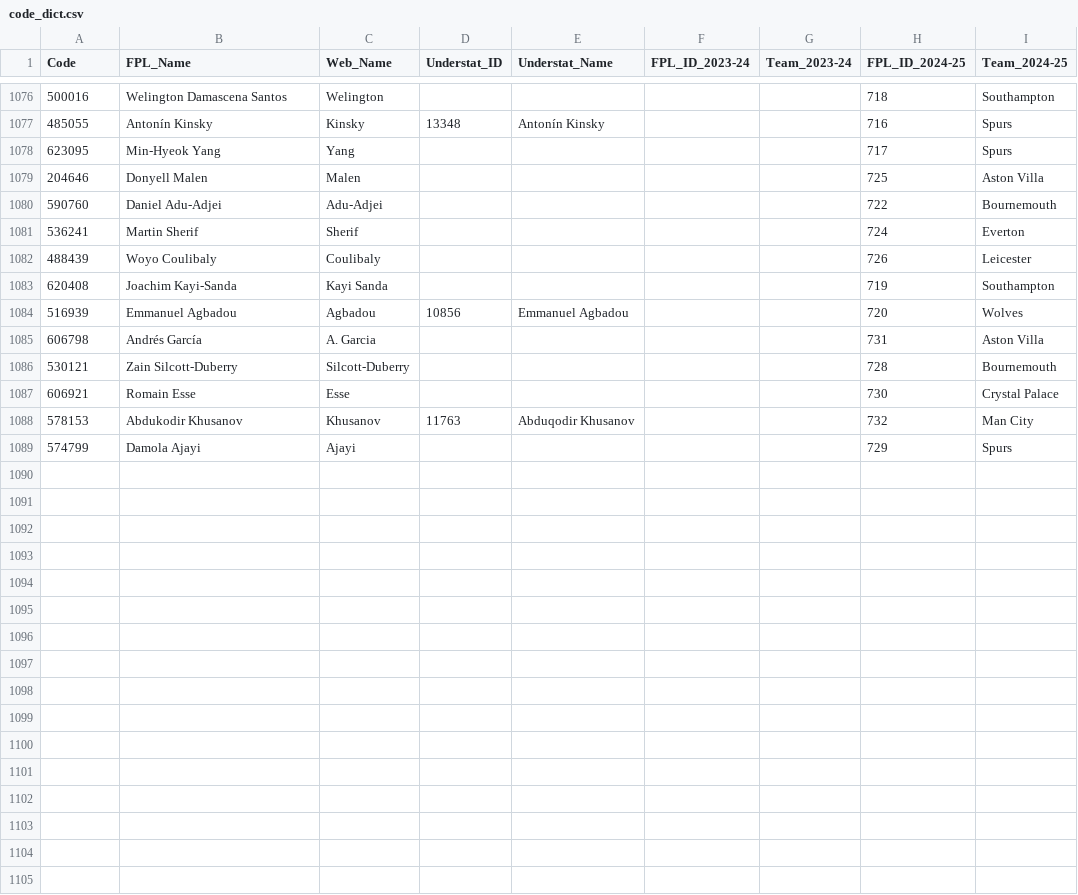
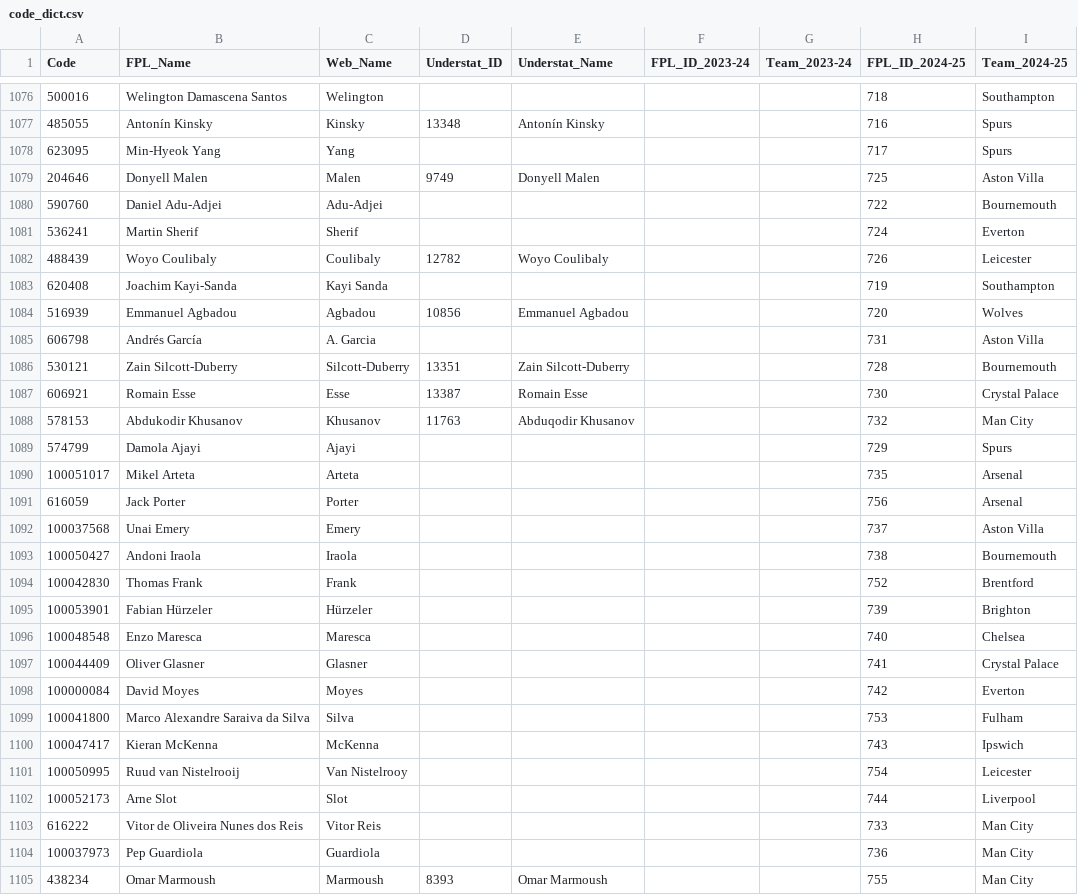
Before and after one commit to Jashior/fpl_code_understat_dict, a CSV file: code_dict.csv, drawn as a sheet; only a part is shown, gaps mark what is left out; the diff covers the shown part only.

Commit message:
update csv

```diff
--- a/code_dict.csv
+++ b/code_dict.csv
@@ -1078,6 +1078,6 @@ Code,FPL_Name,Web_Name,Understat_ID,Understat_Name,FPL_ID_2023-24,Team_2023-24,F
 623095,Min-Hyeok Yang,Yang,,,,,717,Spurs
-204646,Donyell Malen,Malen,,,,,725,Aston Villa
+204646,Donyell Malen,Malen,9749,Donyell Malen,,,725,Aston Villa
 590760,Daniel Adu-Adjei,Adu-Adjei,,,,,722,Bournemouth
 536241,Martin Sherif,Sherif,,,,,724,Everton
-488439,Woyo Coulibaly,Coulibaly,,,,,726,Leicester
+488439,Woyo Coulibaly,Coulibaly,12782,Woyo Coulibaly,,,726,Leicester
 620408,Joachim Kayi-Sanda,Kayi Sanda,,,,,719,Southampton
@@ -1085,5 +1085,21 @@ Code,FPL_Name,Web_Name,Understat_ID,Understat_Name,FPL_ID_2023-24,Team_2023-24,F
 606798,Andrés García,A. Garcia,,,,,731,Aston Villa
-530121,Zain Silcott-Duberry,Silcott-Duberry,,,,,728,Bournemouth
-606921,Romain Esse,Esse,,,,,730,Crystal Palace
+530121,Zain Silcott-Duberry,Silcott-Duberry,13351,Zain Silcott-Duberry,,,728,Bournemouth
+606921,Romain Esse,Esse,13387,Romain Esse,,,730,Crystal Palace
 578153,Abdukodir Khusanov,Khusanov,11763,Abduqodir Khusanov,,,732,Man City
 574799,Damola Ajayi,Ajayi,,,,,729,Spurs
+100051017,Mikel Arteta,Arteta,,,,,735,Arsenal
+616059,Jack Porter,Porter,,,,,756,Arsenal
+100037568,Unai Emery,Emery,,,,,737,Aston Villa
+100050427,Andoni Iraola,Iraola,,,,,738,Bournemouth
+100042830,Thomas Frank,Frank,,,,,752,Brentford
+100053901,Fabian Hürzeler,Hürzeler,,,,,739,Brighton
+100048548,Enzo Maresca,Maresca,,,,,740,Chelsea
+100044409,Oliver Glasner,Glasner,,,,,741,Crystal Palace
+100000084,David Moyes,Moyes,,,,,742,Everton
+100041800,Marco Alexandre Saraiva da Silva,Silva,,,,,753,Fulham
+100047417,Kieran McKenna,McKenna,,,,,743,Ipswich
+100050995,Ruud van Nistelrooij,Van Nistelrooy,,,,,754,Leicester
+100052173,Arne Slot,Slot,,,,,744,Liverpool
+616222,Vitor de Oliveira Nunes dos Reis,Vitor Reis,,,,,733,Man City
+100037973,Pep Guardiola,Guardiola,,,,,736,Man City
+438234,Omar Marmoush,Marmoush,8393,Omar Marmoush,,,755,Man City
```
Also changed, not shown: 8 added rows and 5 edited cells elsewhere in this file.
